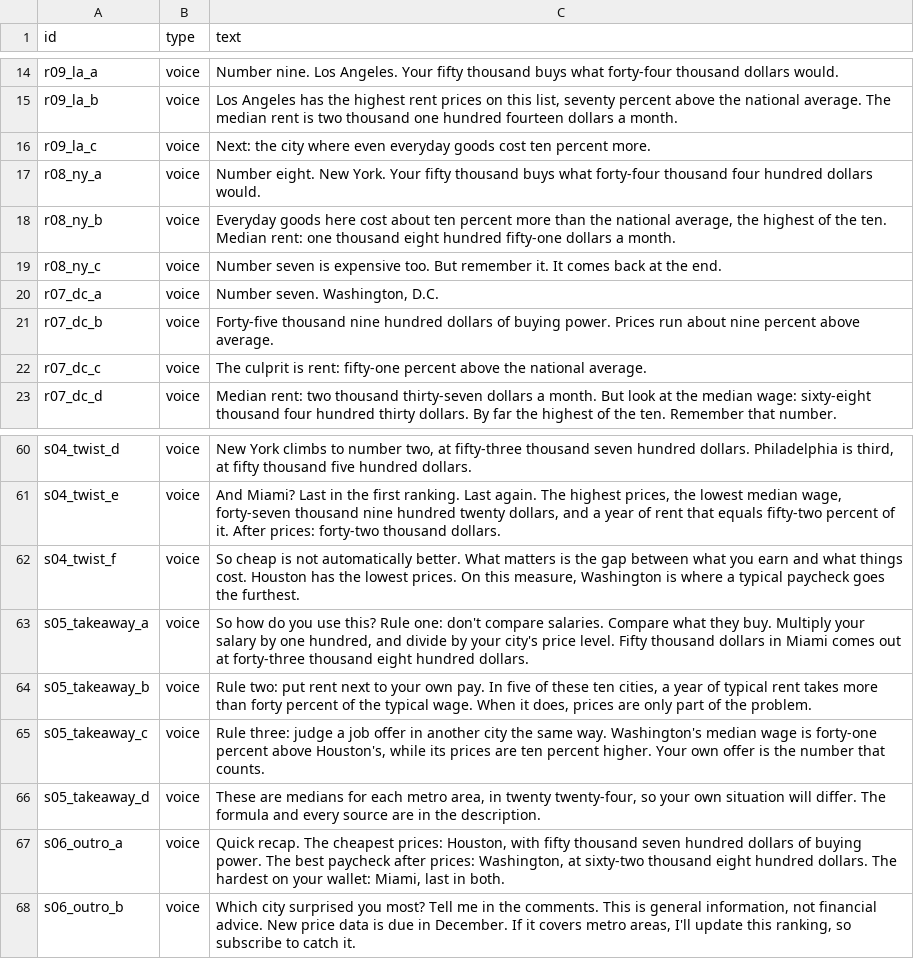
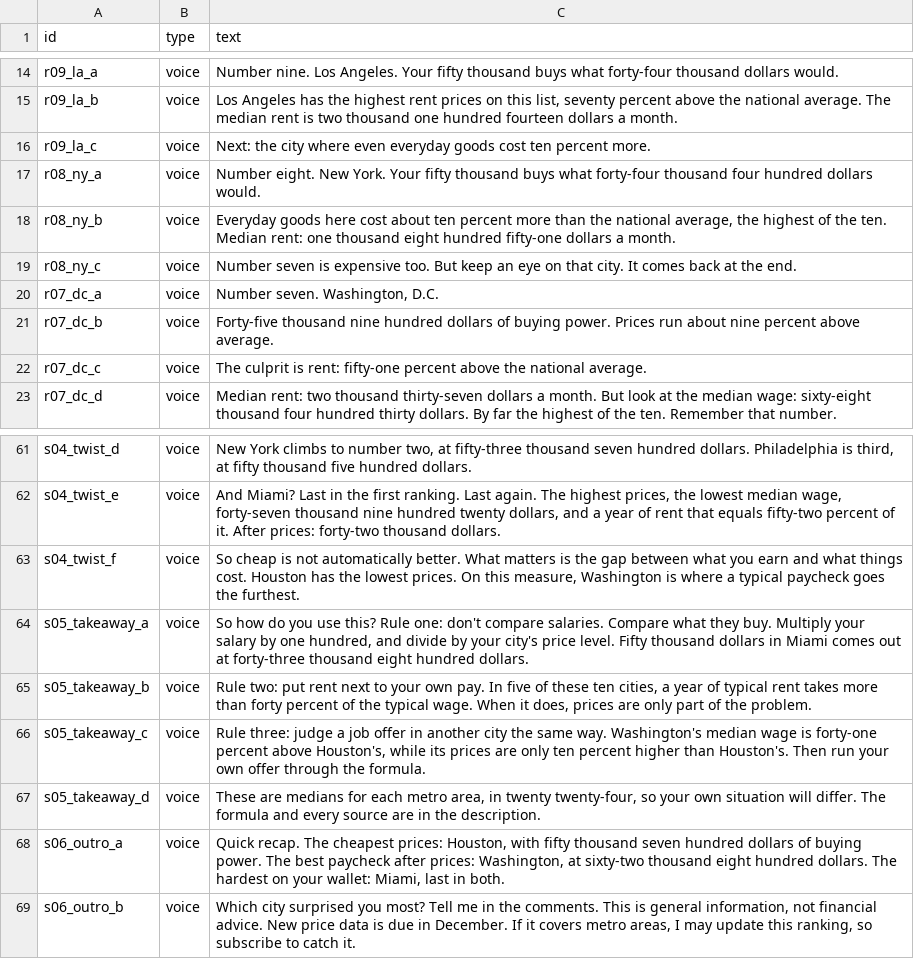
Before and after one commit to buildwith-manish/PayRanked, a CSV file: scripts/lines.csv, drawn as a sheet; only a part is shown, gaps mark what is left out; the diff covers the shown part only.

```diff
--- a/scripts/lines.csv
+++ b/scripts/lines.csv
@@ -18,3 +18,3 @@ r08_ny_a,voice,Number eight. New York. Your fifty thousand buys what forty-four
 r08_ny_b,voice,"Everyday goods here cost about ten percent more than the national average, the highest of the ten. Median rent: one thousand eight hundred fifty-one dollars a month."
-r08_ny_c,voice,Number seven is expensive too. But remember it. It comes back at the end.
+r08_ny_c,voice,Number seven is expensive too. But keep an eye on that city. It comes back at the end.
 r07_dc_a,voice,"Number seven. Washington, D.C."
@@ -64,5 +65,5 @@ s05_takeaway_a,voice,"So how do you use this? Rule one: don't compare salaries.
 s05_takeaway_b,voice,"Rule two: put rent next to your own pay. In five of these ten cities, a year of typical rent takes more than forty percent of the typical wage. When it does, prices are only part of the problem."
-s05_takeaway_c,voice,"Rule three: judge a job offer in another city the same way. Washington's median wage is forty-one percent above Houston's, while its prices are ten percent higher. Your own offer is the number that counts."
+s05_takeaway_c,voice,"Rule three: judge a job offer in another city the same way. Washington's median wage is forty-one percent above Houston's, while its prices are only ten percent higher than Houston's. Then run your own offer through the formula."
 s05_takeaway_d,voice,"These are medians for each metro area, in twenty twenty-four, so your own situation will differ. The formula and every source are in the description."
 s06_outro_a,voice,"Quick recap. The cheapest prices: Houston, with fifty thousand seven hundred dollars of buying power. The best paycheck after prices: Washington, at sixty-two thousand eight hundred dollars. The hardest on your wallet: Miami, last in both."
-s06_outro_b,voice,"Which city surprised you most? Tell me in the comments. This is general information, not financial advice. New price data is due in December. If it covers metro areas, I'll update this ranking, so subscribe to catch it."
+s06_outro_b,voice,"Which city surprised you most? Tell me in the comments. This is general information, not financial advice. New price data is due in December. If it covers metro areas, I may update this ranking, so subscribe to catch it."
```
Also changed, not shown: 1 added row and 9 edited cells elsewhere in this file, 2 other files.
